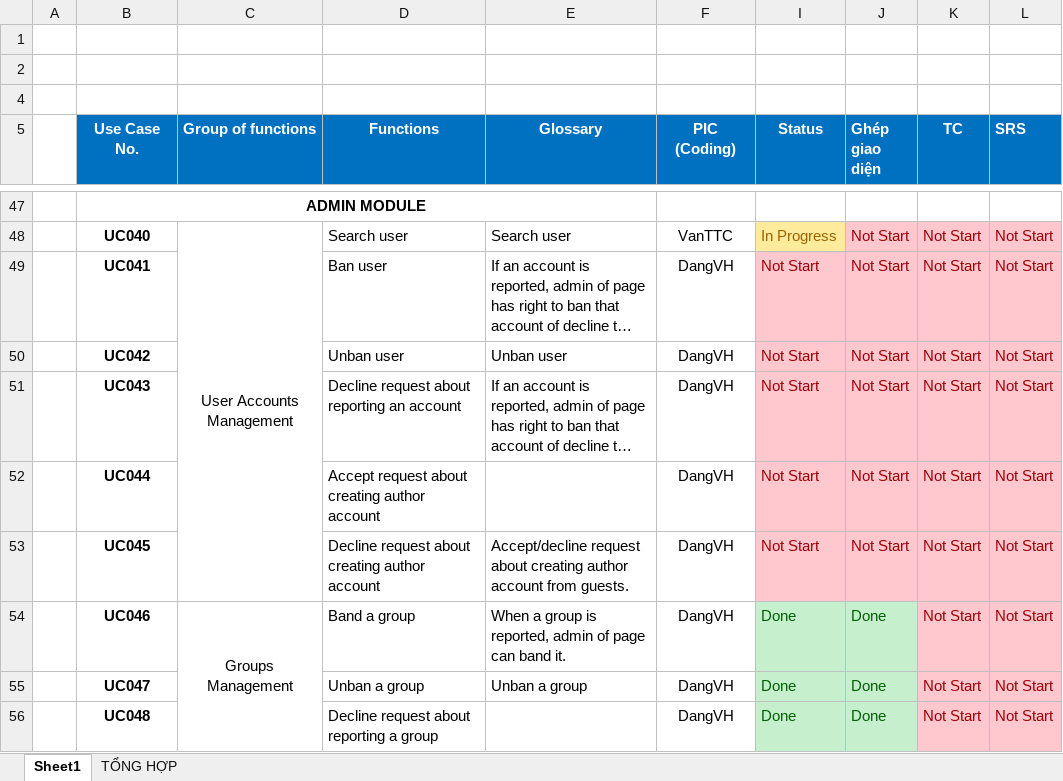
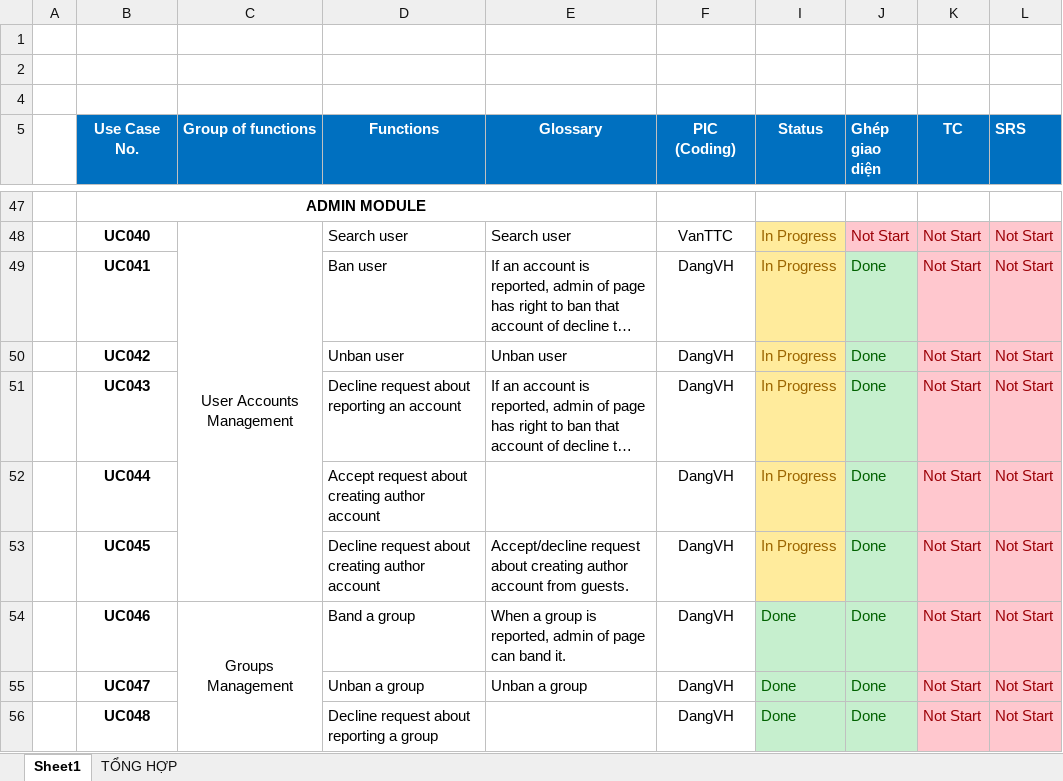
Before and after one commit to sangnvus/201609JS02, an Excel workbook: WIP/Users/HuyenPT/Tiến độ dự án_Coding, Design, TC, SRS.xlsx, sheet Sheet1, drawn as a sheet; only a part is shown, gaps mark what is left out; long unchanged cells end in …; values as stored, in another font and other column widths than the file's, no borders; the diff names each change by its address in the sheet, - before the commit and + after, or states it on an @@ line.

Commit message:
DangVH: Commit update tiến độ dự án

```diff
--- a/WIP/Users/HuyenPT/Tiến độ dự án_Coding, Design, TC, SRS.xlsx (sheet Sheet1)
+++ b/WIP/Users/HuyenPT/Tiến độ dự án_Coding, Design, TC, SRS.xlsx (sheet Sheet1)
-I49:I53 (Status): Not Start
+I49:I53 (Status): In Progress
@@ I49:I53 fill: #FFC7CE → #FFEB9C, text colour: #9C0006 → #9C6500 @@
-J49:J53 (Ghép giao diện): Not Start
+J49:J53 (Ghép giao diện): Done
@@ J49:J53 fill: #FFC7CE → #C6EFCE, text colour: #9C0006 → #006100 @@
```
Also changed, not shown: sheet TỔNG HỢP.
